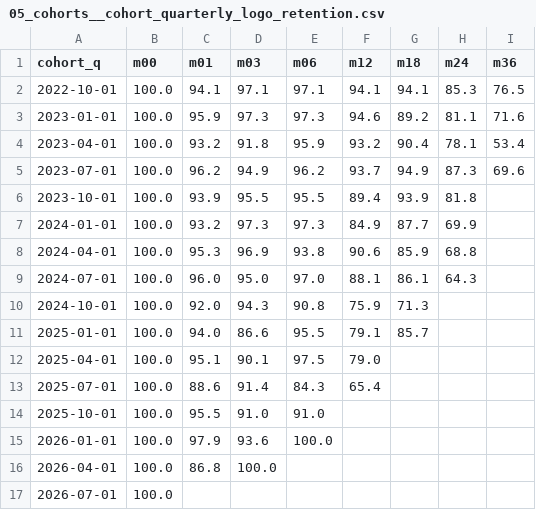
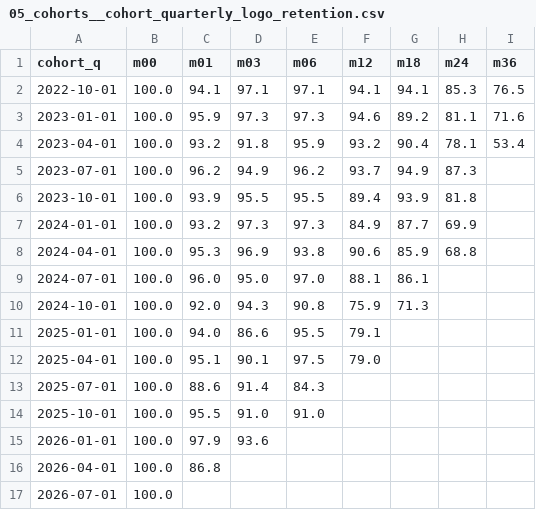
Before and after one commit to Fractionalytics/how-many-customers, a CSV file: company1/out/05_cohorts__cohort_quarterly_logo_retention.csv, drawn as a sheet.

```diff
--- a/company1/out/05_cohorts__cohort_quarterly_logo_retention.csv
+++ b/company1/out/05_cohorts__cohort_quarterly_logo_retention.csv
@@ -4,3 +4,3 @@ cohort_q,m00,m01,m03,m06,m12,m18,m24,m36
 2023-04-01,100.0,93.2,91.8,95.9,93.2,90.4,78.1,53.4
-2023-07-01,100.0,96.2,94.9,96.2,93.7,94.9,87.3,69.6
+2023-07-01,100.0,96.2,94.9,96.2,93.7,94.9,87.3,
 2023-10-01,100.0,93.9,95.5,95.5,89.4,93.9,81.8,
@@ -8,10 +8,10 @@ cohort_q,m00,m01,m03,m06,m12,m18,m24,m36
 2024-04-01,100.0,95.3,96.9,93.8,90.6,85.9,68.8,
-2024-07-01,100.0,96.0,95.0,97.0,88.1,86.1,64.3,
+2024-07-01,100.0,96.0,95.0,97.0,88.1,86.1,,
 2024-10-01,100.0,92.0,94.3,90.8,75.9,71.3,,
-2025-01-01,100.0,94.0,86.6,95.5,79.1,85.7,,
+2025-01-01,100.0,94.0,86.6,95.5,79.1,,,
 2025-04-01,100.0,95.1,90.1,97.5,79.0,,,
-2025-07-01,100.0,88.6,91.4,84.3,65.4,,,
+2025-07-01,100.0,88.6,91.4,84.3,,,,
 2025-10-01,100.0,95.5,91.0,91.0,,,,
-2026-01-01,100.0,97.9,93.6,100.0,,,,
-2026-04-01,100.0,86.8,100.0,,,,,
+2026-01-01,100.0,97.9,93.6,,,,,
+2026-04-01,100.0,86.8,,,,,,
 2026-07-01,100.0,,,,,,,
```
Also changed, not shown: company1/out/05_cohorts__cohort_quarterly_revenue_retention.csv, company1/out/05_cohorts__cohort_quarterly_size_and_cum_revenue.csv, 13 other files.
